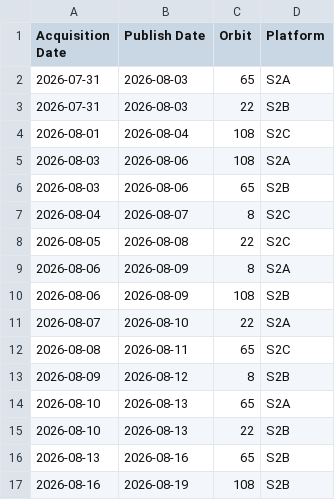
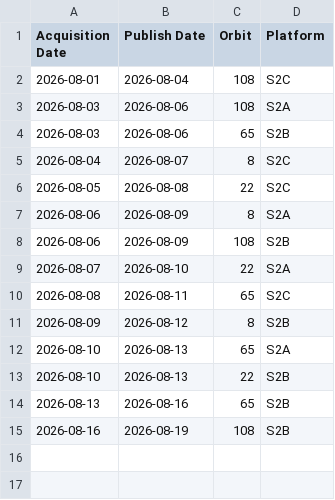
Before and after one commit to davidoesch/Sentinel-2-Acquisition-Plan-Harvesting, a CSV file: acquisitionplan.csv, drawn as a sheet; the diff names each change by its address in the sheet, - before the commit and + after, or states it on an @@ line.

Commit message:
acquisitionplan.csv push done

```diff
--- a/acquisitionplan.csv
+++ b/acquisitionplan.csv
-row 2: 2026-07-31 | 2026-08-03 | 65 | S2A
-row 3: 2026-07-31 | 2026-08-03 | 22 | S2B
```
